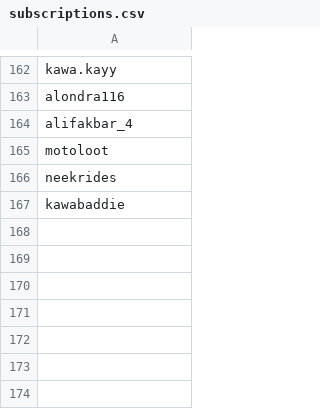
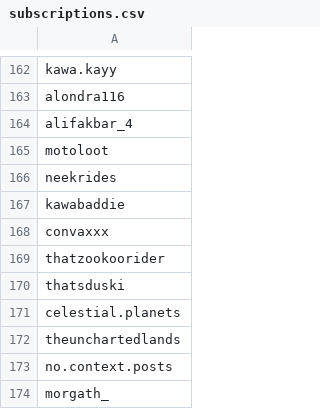
Before and after one commit to wedcf120/tiktok-rss-flat, a CSV file: subscriptions.csv, drawn as a sheet; only a part is shown, gaps mark what is left out; the diff names each change by its address in the sheet, - before the commit and + after, or states it on an @@ line.

Commit message:
Update subscriptions.csv

```diff
--- a/subscriptions.csv
+++ b/subscriptions.csv
+row 168: convaxxx
+row 169: thatzookoorider
+row 170: thatsduski
+row 171: celestial.planets
+row 172: theunchartedlands
+row 173: no.context.posts
+row 174: morgath_
```
